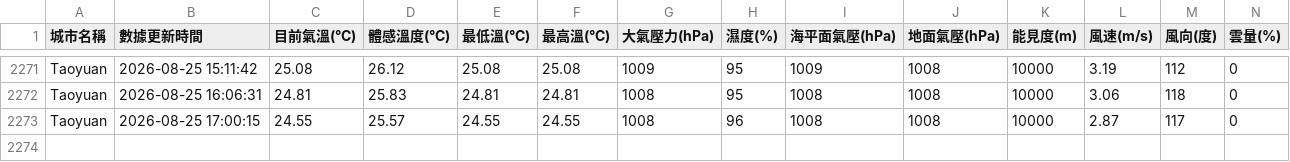
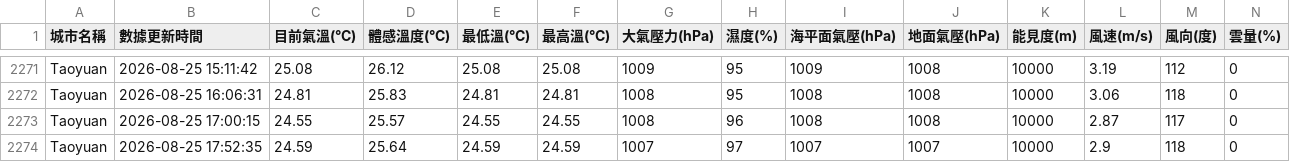
Before and after one commit to Seansky0117/Open_Platform, a CSV file: human_readable_weather.csv, drawn as a sheet; only a part is shown, gaps mark what is left out; rows hold the shown columns only; the diff names each change by its address in the sheet, - before the commit and + after, or states it on an @@ line.

```diff
--- a/human_readable_weather.csv
+++ b/human_readable_weather.csv
+row 2274: Taoyuan | 2026-08-25 17:52:35 | 24.59 | 25.64 | 24.59 | 24.59 | 1007 | 97 | 1007 | 1007 | 10000 | 2.9 | 118 | 0
```
